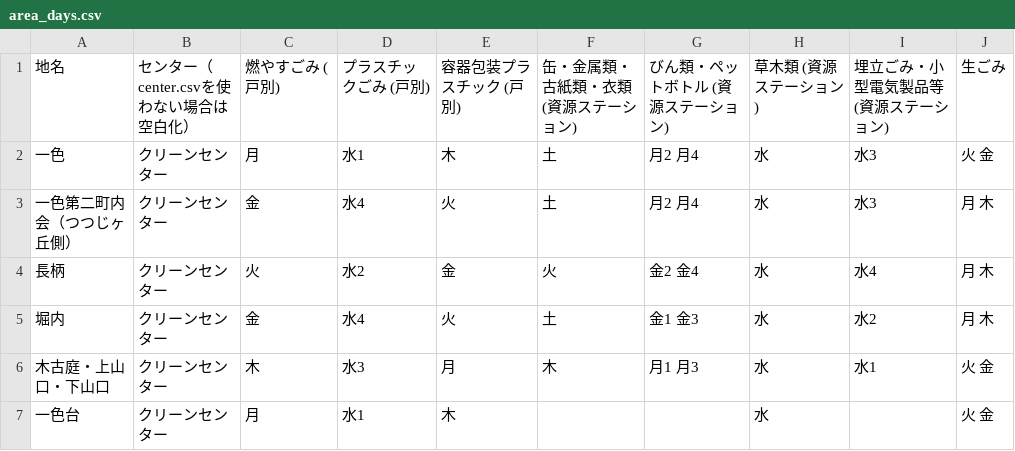
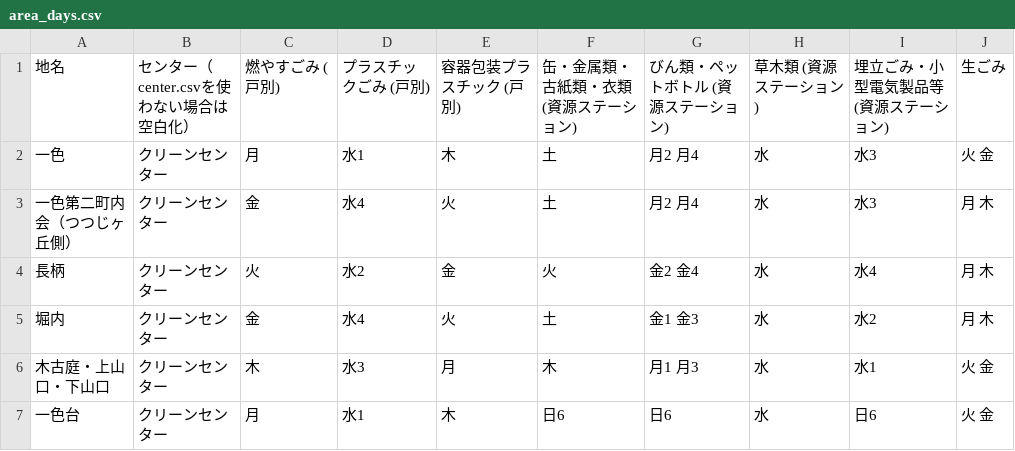
Before and after one commit to H1RO/5374, a CSV file: data/area_days.csv, drawn as a sheet.

Commit message:
Update area_days.csv

```diff
--- a/data/area_days.csv
+++ b/data/area_days.csv
@@ -6,2 +6,2 @@
 木古庭・上山口・下山口,クリーンセンター,木,水3,月,木,月1 月3,水,水1,火 金
-一色台,クリーンセンター,月,水1,木,,,水,,火 金
+一色台,クリーンセンター,月,水1,木,日6,日6,水,日6,火 金
```
